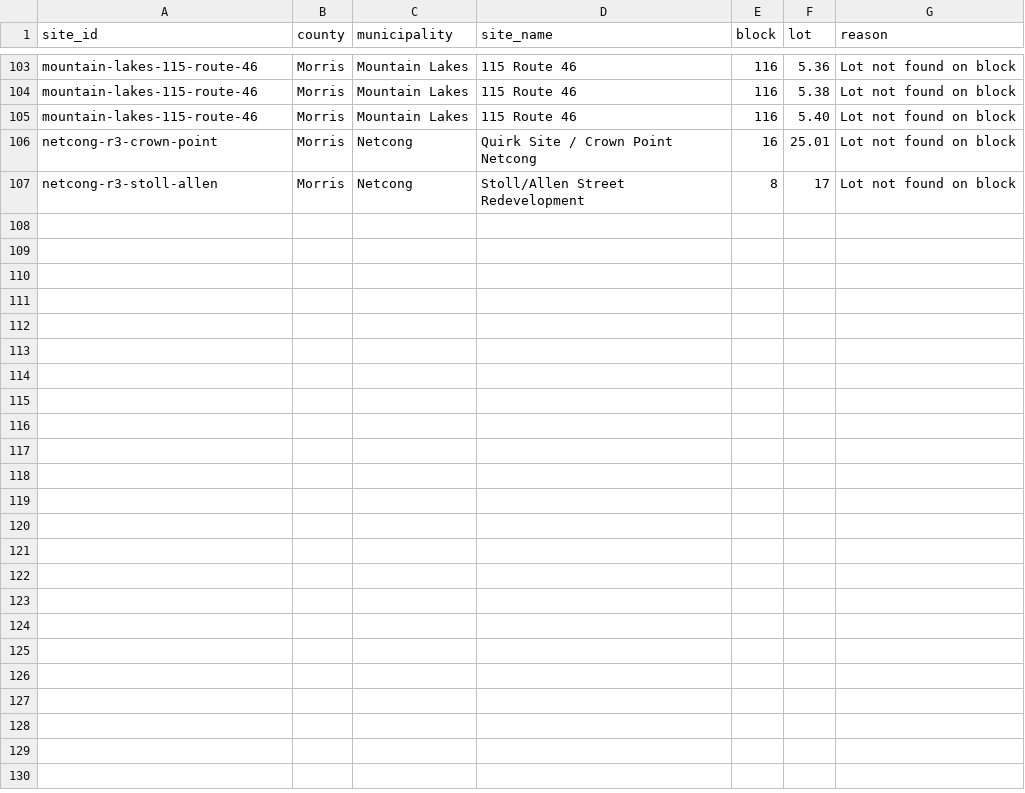
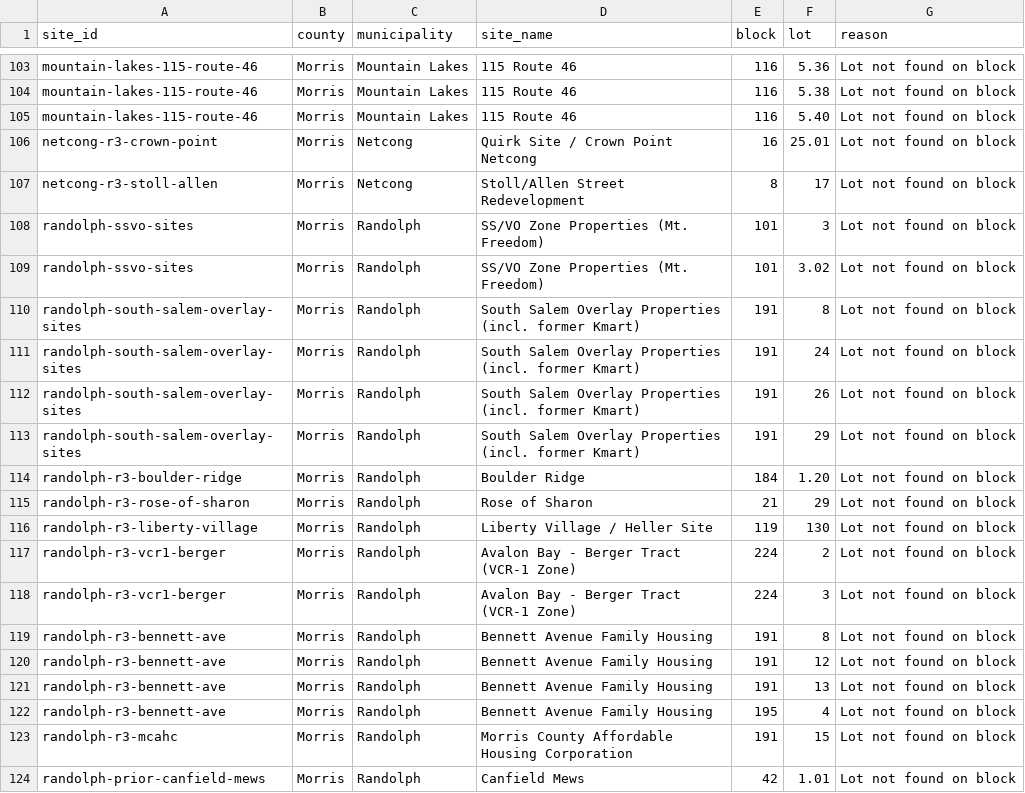
Before and after one commit to nickrogers280-coder/nj-round4-map, a CSV file: docs/data/unmatched.csv, drawn as a sheet; only a part is shown, gaps mark what is left out; the diff names each change by its address in the sheet, - before the commit and + after, or states it on an @@ line.

```diff
--- a/docs/data/unmatched.csv
+++ b/docs/data/unmatched.csv
+row 108: randolph-ssvo-sites | Morris | Randolph | SS/VO Zone Properties (Mt. Freedom) | 101 | 3 | Lot not found on block
+row 109: randolph-ssvo-sites | Morris | Randolph | SS/VO Zone Properties (Mt. Freedom) | 101 | 3.02 | Lot not found on block
+row 110: randolph-south-salem-overlay-sites | Morris | Randolph | South Salem Overlay Properties (incl. former Kmart) | 191 | 8 | Lot not found on block
+row 111: randolph-south-salem-overlay-sites | Morris | Randolph | South Salem Overlay Properties (incl. former Kmart) | 191 | 24 | Lot not found on block
+row 112: randolph-south-salem-overlay-sites | Morris | Randolph | South Salem Overlay Properties (incl. former Kmart) | 191 | 26 | Lot not found on block
+row 113: randolph-south-salem-overlay-sites | Morris | Randolph | South Salem Overlay Properties (incl. former Kmart) | 191 | 29 | Lot not found on block
+row 114: randolph-r3-boulder-ridge | Morris | Randolph | Boulder Ridge | 184 | 1.20 | Lot not found on block
+row 115: randolph-r3-rose-of-sharon | Morris | Randolph | Rose of Sharon | 21 | 29 | Lot not found on block
+row 116: randolph-r3-liberty-village | Morris | Randolph | Liberty Village / Heller Site | 119 | 130 | Lot not found on block
+row 117: randolph-r3-vcr1-berger | Morris | Randolph | Avalon Bay - Berger Tract (VCR-1 Zone) | 224 | 2 | Lot not found on block
+row 118: randolph-r3-vcr1-berger | Morris | Randolph | Avalon Bay - Berger Tract (VCR-1 Zone) | 224 | 3 | Lot not found on block
+row 119: randolph-r3-bennett-ave | Morris | Randolph | Bennett Avenue Family Housing | 191 | 8 | Lot not found on block
+row 120: randolph-r3-bennett-ave | Morris | Randolph | Bennett Avenue Family Housing | 191 | 12 | Lot not found on block
+row 121: randolph-r3-bennett-ave | Morris | Randolph | Bennett Avenue Family Housing | 191 | 13 | Lot not found on block
+row 122: randolph-r3-bennett-ave | Morris | Randolph | Bennett Avenue Family Housing | 195 | 4 | Lot not found on block
+row 123: randolph-r3-mcahc | Morris | Randolph | Morris County Affordable Housing Corporation | 191 | 15 | Lot not found on block
+row 124: randolph-prior-canfield-mews | Morris | Randolph | Canfield Mews | 42 | 1.01 | Lot not found on block
```
Also changed, not shown: 2 other files.
